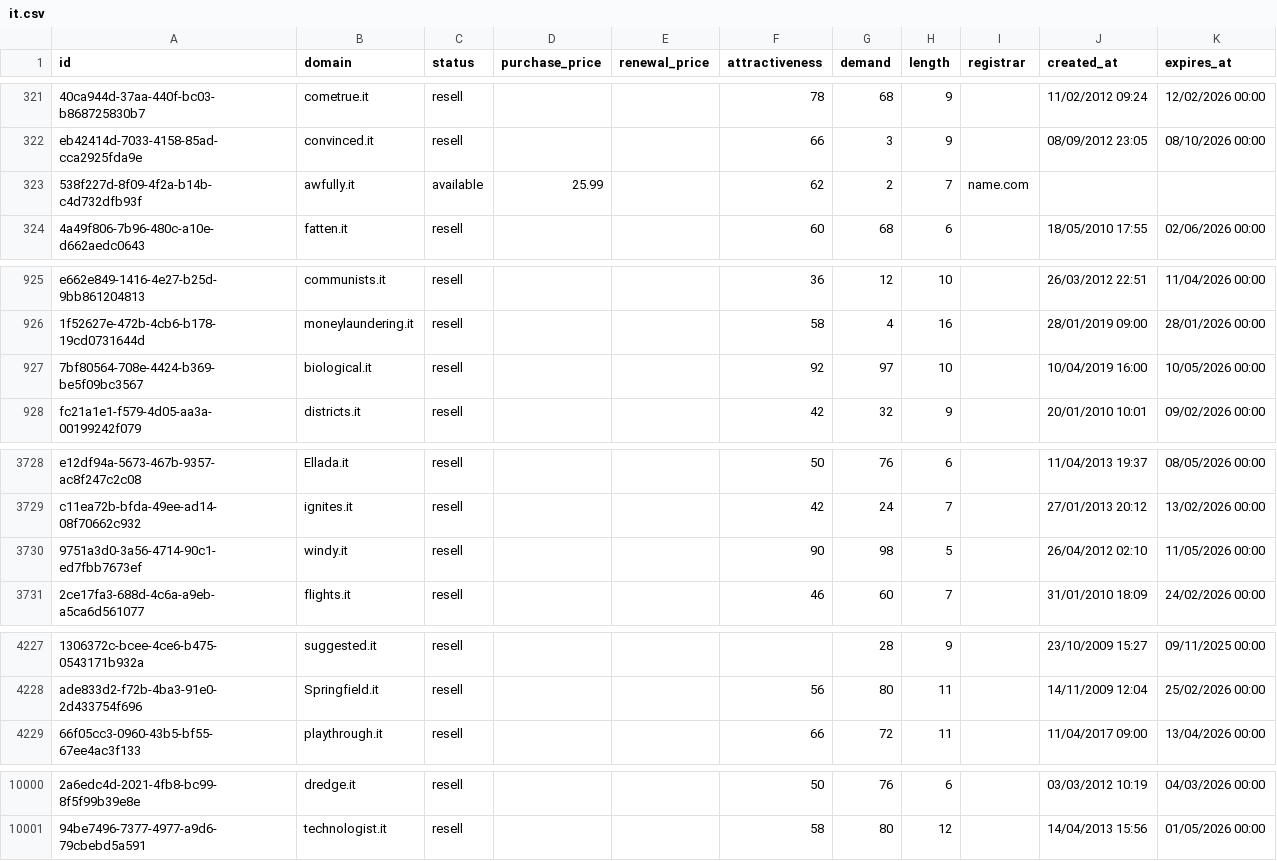
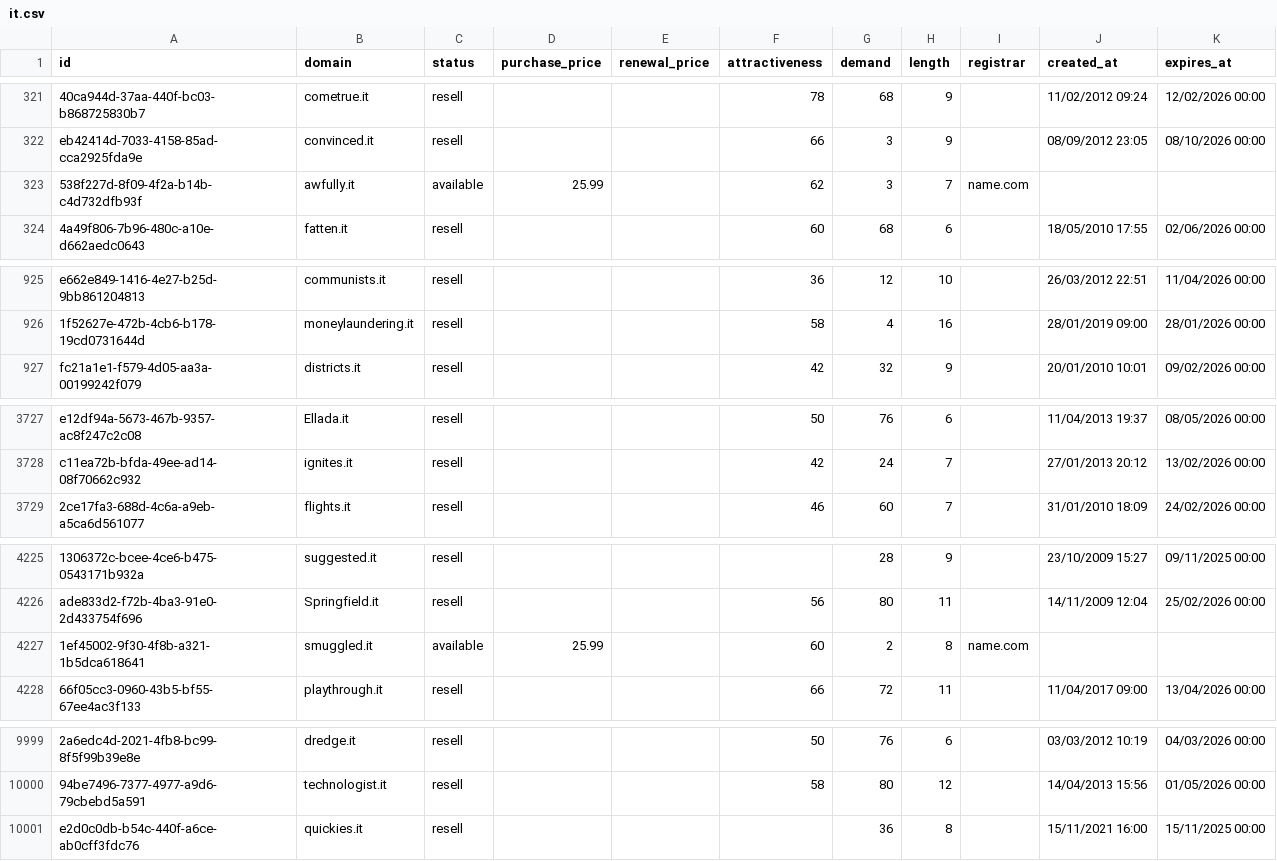
Before and after one commit to UniqueDomains/it-oneword-domains, a CSV file: it.csv, drawn as a sheet; only a part is shown, gaps mark what is left out; removed rows and columns are numbered as before the commit, all else as after; the diff covers the shown part only; the diff names each change by its address in the sheet, - before the commit and + after, or states it on an @@ line.

Commit message:
Domains update

```diff
--- a/it.csv
+++ b/it.csv
-G323 (demand): 2
+G323 (demand): 3
-row 927: 7bf80564-708e-4424-b369-be5f09bc3567 | biological.it | resell |  |  | 92 | 97 | 10 |  | 10/04/2019 16:00 | 10/05/2026 00:00
-row 3730: 9751a3d0-3a56-4714-90c1-ed7fbb7673ef | windy.it | resell |  |  | 90 | 98 | 5 |  | 26/04/2012 02:10 | 11/05/2026 00:00
+row 4227: 1ef45002-9f30-4f8b-a321-1b5dca618641 | smuggled.it | available | 25.99 |  | 60 | 2 | 8 | name.com
+row 10001: e2d0c0db-b54c-440f-a6ce-ab0cff3fdc76 | quickies.it | resell |  |  |  | 36 | 8 |  | 15/11/2021 16:00 | 15/11/2025 00:00
```
Also changed, not shown: 16 edited cells elsewhere in this file, 4 other files.
